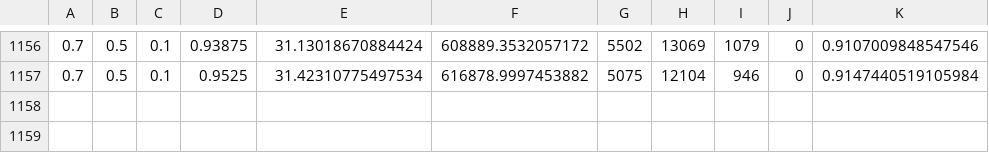
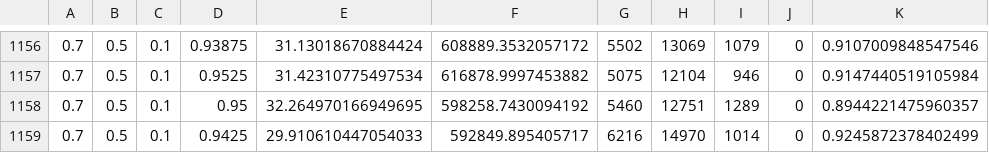
Before and after one commit to reddy-j-harshith/RayCloudSim, a CSV file: metrics_Tuple30K.csv, drawn as a sheet; only a part is shown, gaps mark what is left out.

```diff
--- a/metrics_Tuple30K.csv
+++ b/metrics_Tuple30K.csv
@@ -1157 +1157,3 @@
 0.7,0.5,0.1,0.9525,31.42310775497534,616878.9997453882,5075,12104,946,0,0.9147440519105984
+0.7,0.5,0.1,0.95,32.264970166949695,598258.7430094192,5460,12751,1289,0,0.8944221475960357
+0.7,0.5,0.1,0.9425,29.910610447054033,592849.895405717,6216,14970,1014,0,0.9245872378402499
```
Also changed, not shown: 1 other file.
